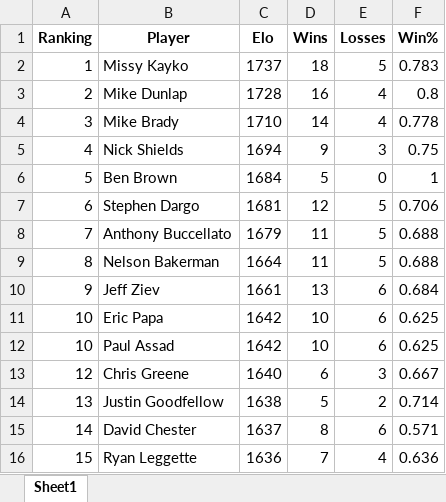
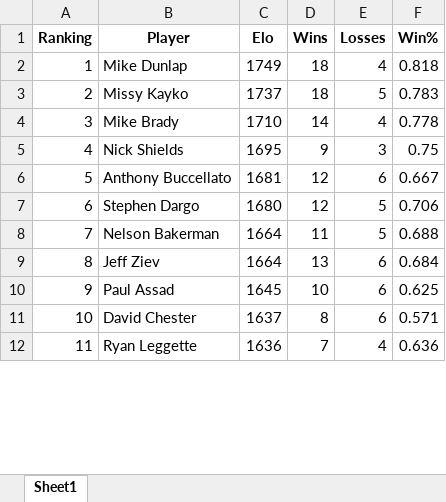
Before and after one commit to mdunlap15/shuffleboard_rankings, an Excel workbook: Rankings_Table.xlsx, sheet Sheet1, drawn as a sheet; only a part is shown; values as stored, in another font and other column widths than the file's, no borders; removed rows and columns are numbered as before the commit, all else as after; the diff covers the shown part only; the diff names each change by its address in the sheet, - before the commit and + after, or states it on an @@ line.

```diff
--- a/Rankings_Table.xlsx (sheet Sheet1)
+++ b/Rankings_Table.xlsx (sheet Sheet1)
-B2 (Player): Missy Kayko
+B2 (Player): Mike Dunlap
-C2 (Elo): 1737
+C2 (Elo): 1749
-E2 (Losses): 5
+E2 (Losses): 4
-F2 (Win%): 0.783
+F2 (Win%): 0.818
-B3 (Player): Mike Dunlap
+B3 (Player): Missy Kayko
-C3 (Elo): 1728
+C3 (Elo): 1737
-D3 (Wins): 16
+D3 (Wins): 18
-E3 (Losses): 4
+E3 (Losses): 5
-F3 (Win%): 0.8
+F3 (Win%): 0.783
-C5 (Elo): 1694
+C5 (Elo): 1695
-B6 (Player): Ben Brown
+B6 (Player): Anthony Buccellato
-C6 (Elo): 1684
+C6 (Elo): 1681
-D6 (Wins): 5
+D6 (Wins): 12
-E6 (Losses): 0
+E6 (Losses): 6
-F6 (Win%): 1
+F6 (Win%): 0.667
-C7 (Elo): 1681
+C7 (Elo): 1680
-B8 (Player): Anthony Buccellato
+B8 (Player): Nelson Bakerman
-C8 (Elo): 1679
+C8 (Elo): 1664
-B9 (Player): Nelson Bakerman
+B9 (Player): Jeff Ziev
-D9 (Wins): 11
+D9 (Wins): 13
-E9 (Losses): 5
+E9 (Losses): 6
-F9 (Win%): 0.688
+F9 (Win%): 0.684
-B10 (Player): Jeff Ziev
+B10 (Player): Paul Assad
-C10 (Elo): 1661
+C10 (Elo): 1645
-D10 (Wins): 13
+D10 (Wins): 10
-F10 (Win%): 0.684
+F10 (Win%): 0.625
-row 11: 10 | Eric Papa | 1642 | 10 | 6 | 0.625
-row 12: 10 | Paul Assad | 1642 | 10 | 6 | 0.625
-row 13: 12 | Chris Greene | 1640 | 6 | 3 | 0.667
-row 14: 13 | Justin Goodfellow | 1638 | 5 | 2 | 0.714
-A11 (Ranking): 14
+A11 (Ranking): 10
-A12 (Ranking): 15
+A12 (Ranking): 11
```
Also changed, not shown: 3 added rows, 15 removed rows and 15 edited cells elsewhere in this sheet, 4 other files.
